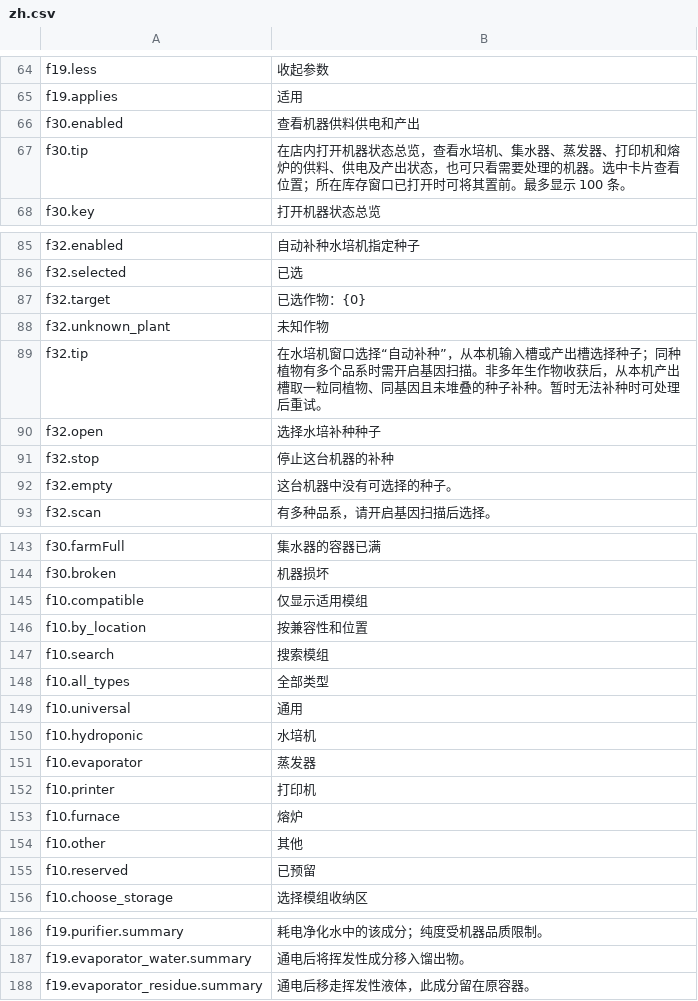
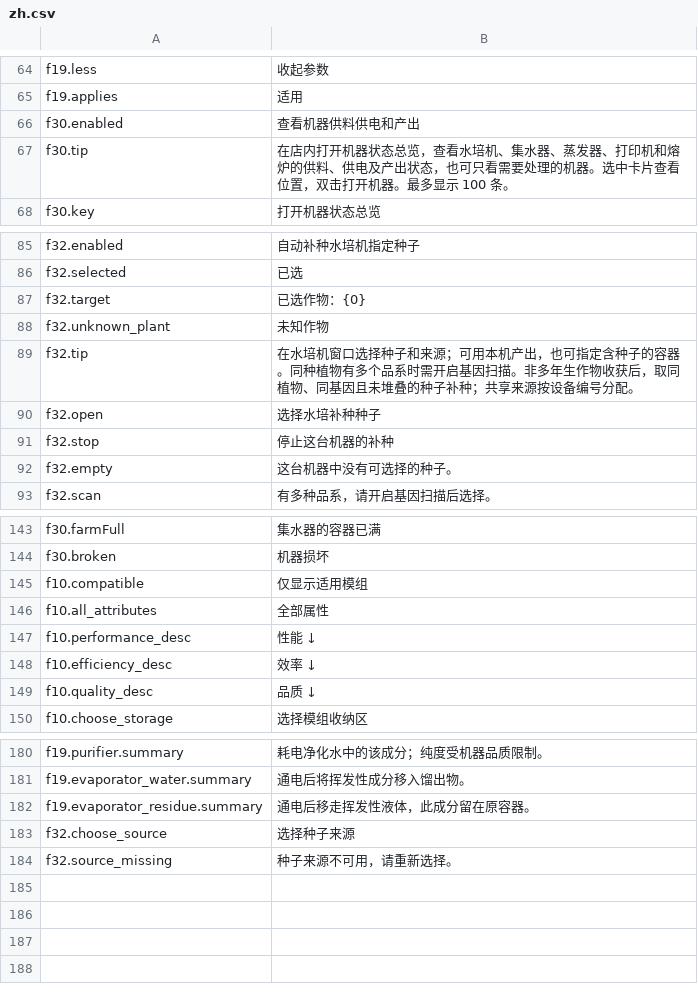
Before and after one commit to StarsWhere/Quality-of-Probably-Stolen, a CSV file: assets/Strings/Machines/zh.csv, drawn as a sheet; only a part is shown, gaps mark what is left out.

Commit message:
feat(machines): 完善耗材维护与滤芯选择

```diff
--- a/assets/Strings/Machines/zh.csv
+++ b/assets/Strings/Machines/zh.csv
@@ -66,3 +66,3 @@ f19.applies,适用
 f30.enabled,查看机器供料供电和产出
-f30.tip,在店内打开机器状态总览，查看水培机、集水器、蒸发器、打印机和熔炉的供料、供电及产出状态，也可只看需要处理的机器。选中卡片查看位置；所在库存窗口已打开时可将其置前。最多显示 100 条。
+f30.tip,在店内打开机器状态总览，查看水培机、集水器、蒸发器、打印机和熔炉的供料、供电及产出状态，也可只看需要处理的机器。选中卡片查看位置，双击打开机器。最多显示 100 条。
 f30.key,打开机器状态总览
@@ -88,3 +88,3 @@ f32.target,已选作物：{0}
 f32.unknown_plant,未知作物
-f32.tip,在水培机窗口选择“自动补种”，从本机输入槽或产出槽选择种子；同种植物有多个品系时需开启基因扫描。非多年生作物收获后，从本机产出槽取一粒同植物、同基因且未堆叠的种子补种。暂时无法补种时可处理后重试。
+f32.tip,在水培机窗口选择种子和来源；可用本机产出，也可指定含种子的容器。同种植物有多个品系时需开启基因扫描。非多年生作物收获后，取同植物、同基因且未堆叠的种子补种；共享来源按设备编号分配。
 f32.open,选择水培补种种子
@@ -145,12 +145,6 @@ f30.broken,机器损坏
 f10.compatible,仅显示适用模组
-f10.by_location,按兼容性和位置
-f10.search,搜索模组
-f10.all_types,全部类型
-f10.universal,通用
-f10.hydroponic,水培机
-f10.evaporator,蒸发器
-f10.printer,打印机
-f10.furnace,熔炉
-f10.other,其他
-f10.reserved,已预留
+f10.all_attributes,全部属性
+f10.performance_desc,性能 ↓
+f10.efficiency_desc,效率 ↓
+f10.quality_desc,品质 ↓
 f10.choose_storage,选择模组收纳区
@@ -188 +182,3 @@ f19.evaporator_water.summary,通电后将挥发性成分移入馏出物。
 f19.evaporator_residue.summary,通电后移走挥发性液体，此成分留在原容器。
+f32.choose_source,选择种子来源
+f32.source_missing,种子来源不可用，请重新选择。
```
Also changed, not shown: assets/Strings/Machines/en.csv, assets/Strings/Maintenance/en.csv, 17 other files.
